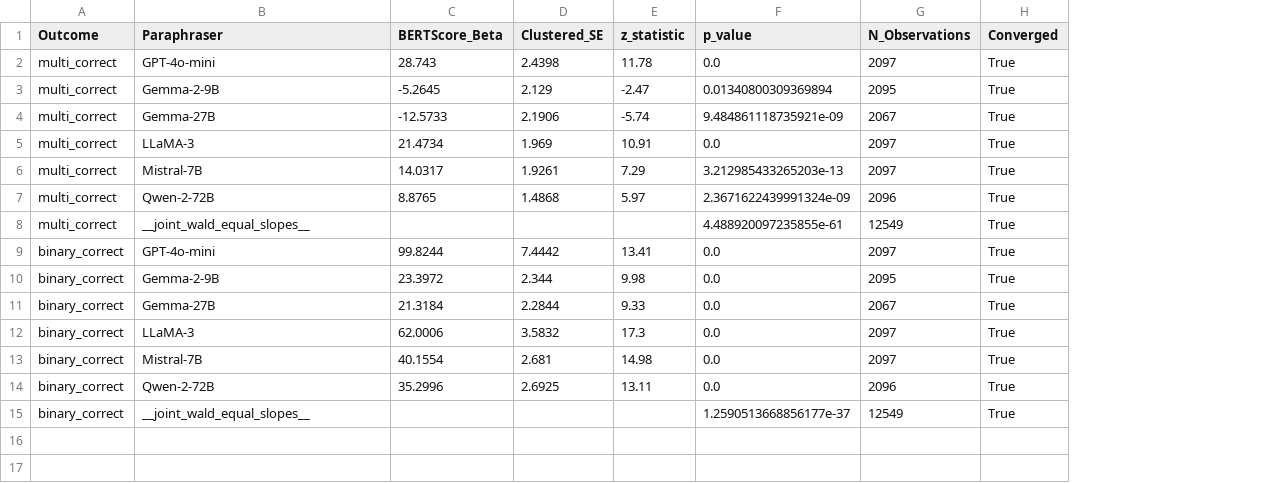
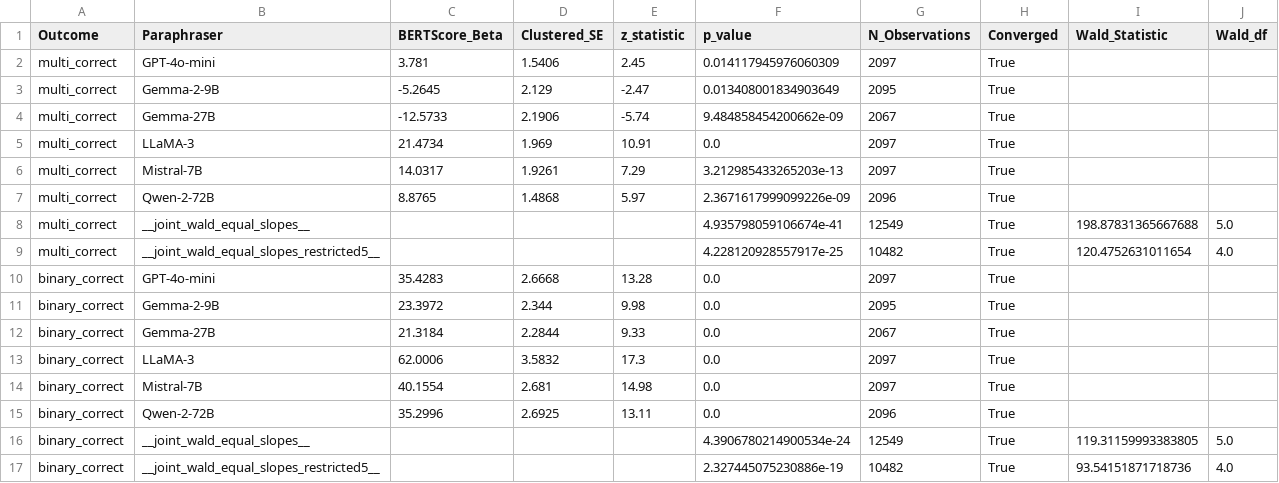
Before and after one commit to BaselCS/ai_text_detection, a CSV file: results/phase3/T6_per_paraphraser_slopes.csv, drawn as a sheet; addresses are those after the commit; the diff names each change by its address in the sheet, - before the commit and + after, or states it on an @@ line.

```diff
--- a/results/phase3/T6_per_paraphraser_slopes.csv
+++ b/results/phase3/T6_per_paraphraser_slopes.csv
+column I (Wald_Statistic), row 8: 198.87831365667688; row 16: 119.31159993383805
+column J (Wald_df), row 8: 5.0; row 16: 5.0
-C2 (BERTScore_Beta): 28.743
+C2 (BERTScore_Beta): 3.781
-D2 (Clustered_SE): 2.4398
+D2 (Clustered_SE): 1.5406
-E2 (z_statistic): 11.78
+E2 (z_statistic): 2.45
-F2 (p_value): 0.0
+F2 (p_value): 0.014117945976060309
-F3 (p_value): 0.01340800309369894
+F3 (p_value): 0.013408001834903649
-F4 (p_value): 9.484861118735921e-09
+F4 (p_value): 9.484858454200662e-09
-F7 (p_value): 2.3671622439991324e-09
+F7 (p_value): 2.3671617999099226e-09
-F8 (p_value): 4.488920097235855e-61
+F8 (p_value): 4.935798059106674e-41
+row 9: multi_correct | __joint_wald_equal_slopes_restricted5__ |  |  |  | 4.228120928557917e-25 | 10482 | True | 120.4752631011654 | 4.0
-C10 (BERTScore_Beta): 99.8244
+C10 (BERTScore_Beta): 35.4283
-D10 (Clustered_SE): 7.4442
+D10 (Clustered_SE): 2.6668
-E10 (z_statistic): 13.41
+E10 (z_statistic): 13.28
-F16 (p_value): 1.2590513668856177e-37
+F16 (p_value): 4.3906780214900534e-24
+row 17: binary_correct | __joint_wald_equal_slopes_restricted5__ |  |  |  | 2.327445075230886e-19 | 10482 | True | 93.54151871718736 | 4.0
```
Also changed, not shown: results/phase3/T1_cnn_6class_confusion_clean.csv, results/phase3/T1_cnn_6class_confusion_raw.csv, 55 other files.
